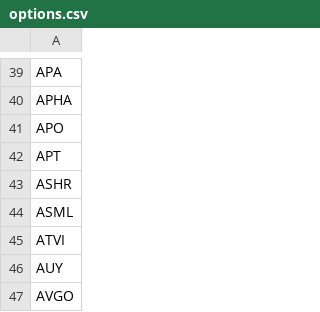
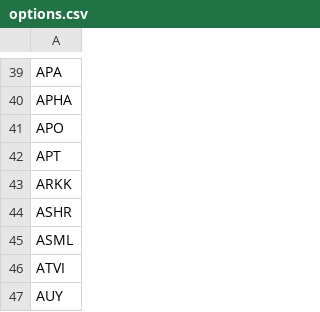
Before and after one commit to erikbryant/options, a CSV file: options.csv, drawn as a sheet; only a part is shown, gaps mark what is left out; the shorter side is filled out with more unchanged rows; the diff names each change by its address in the sheet, - before the commit and + after, or states it on an @@ line.

Commit message:
Update to latest USE data

```diff
--- a/options.csv
+++ b/options.csv
+row 43: ARKK
```
